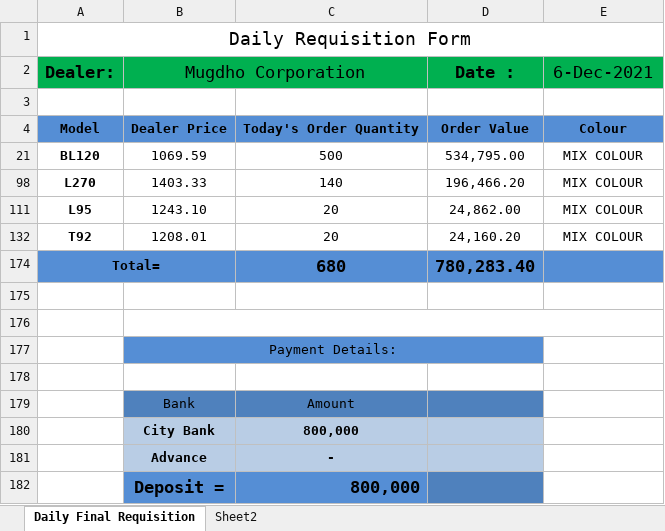
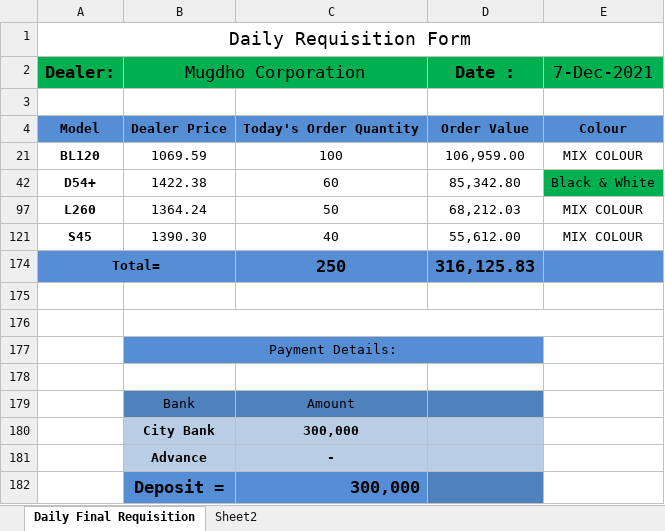
Before and after one commit to rahinul/MCU, an Excel workbook: Symphony/Others/Requisition of Mugdho Corporation/Requisition of Mugdho Corporation.xlsx, sheet Daily Final Requisition, drawn as a sheet; values as stored, in another font and other column widths than the file's, no borders; conditional formats not drawn; removed rows and columns are numbered as before the commit, all else as after; the diff names each change by its address in the sheet, - before the commit and + after, or states it on an @@ line.

```diff
--- a/Symphony/Others/Requisition of Mugdho Corporation/Requisition of Mugdho Corporation.xlsx (sheet Daily Final Requisition)
+++ b/Symphony/Others/Requisition of Mugdho Corporation/Requisition of Mugdho Corporation.xlsx (sheet Daily Final Requisition)
-E2: 6-Dec-2021
+E2: 7-Dec-2021
-C21: 500
+C21: 100
-D21 (Date :): 534,795.00
+D21 (Date :): 106,959.00
-row 98: L270 | 1403.33 | 140 | 196,466.20 | MIX COLOUR
-row 111: L95 | 1243.10 | 20 | 24,862.00 | MIX COLOUR
-row 132: T92 | 1208.01 | 20 | 24,160.20 | MIX COLOUR
+row 42: D54+ | 1422.38 | 60 | 85,342.80 | Black & White
+row 97: L260 | 1364.24 | 50 | 68,212.03 | MIX COLOUR
+row 121: S45 | 1390.30 | 40 | 55,612.00 | MIX COLOUR
-C174: 680
+C174: 250
-D174 (Date :): 780,283.40
+D174 (Date :): 316,125.83
-C180: 800,000
+C180: 300,000
-C182: 800,000
+C182: 300,000
```
Also changed, not shown: Realme/Others/Price List/realme price list.xlsx, Realme/Others/Requisition for Mugdho Corporation/realme requisition sheet.xlsx, 40 other files.
